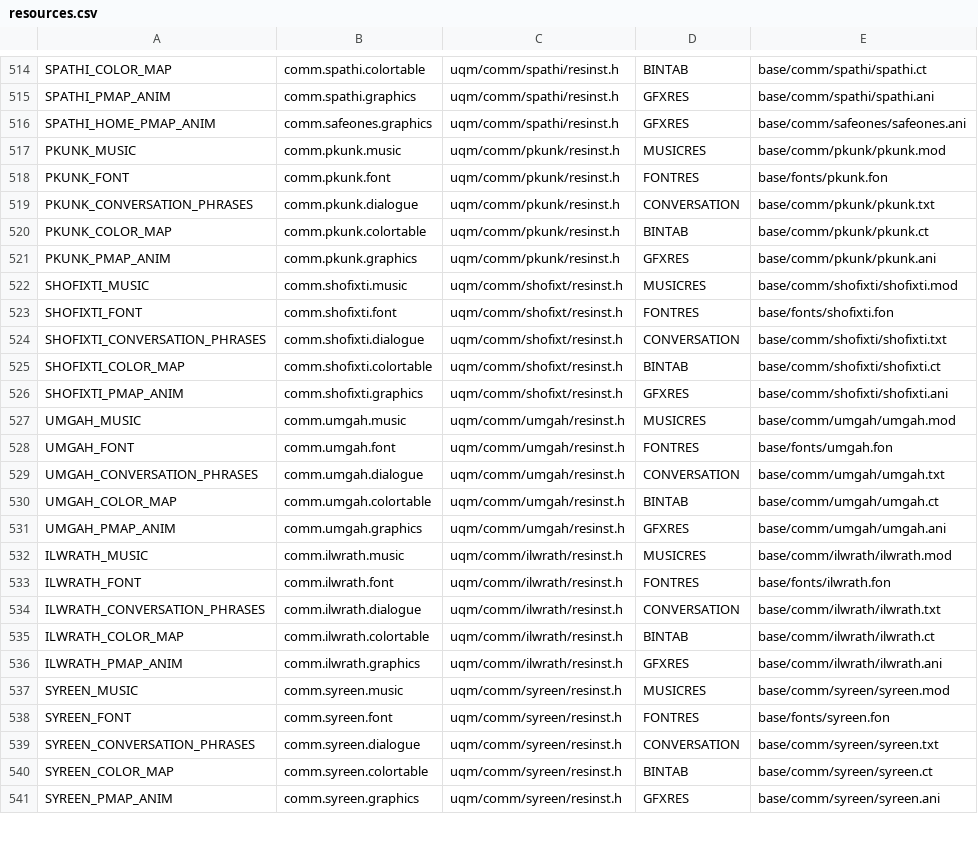
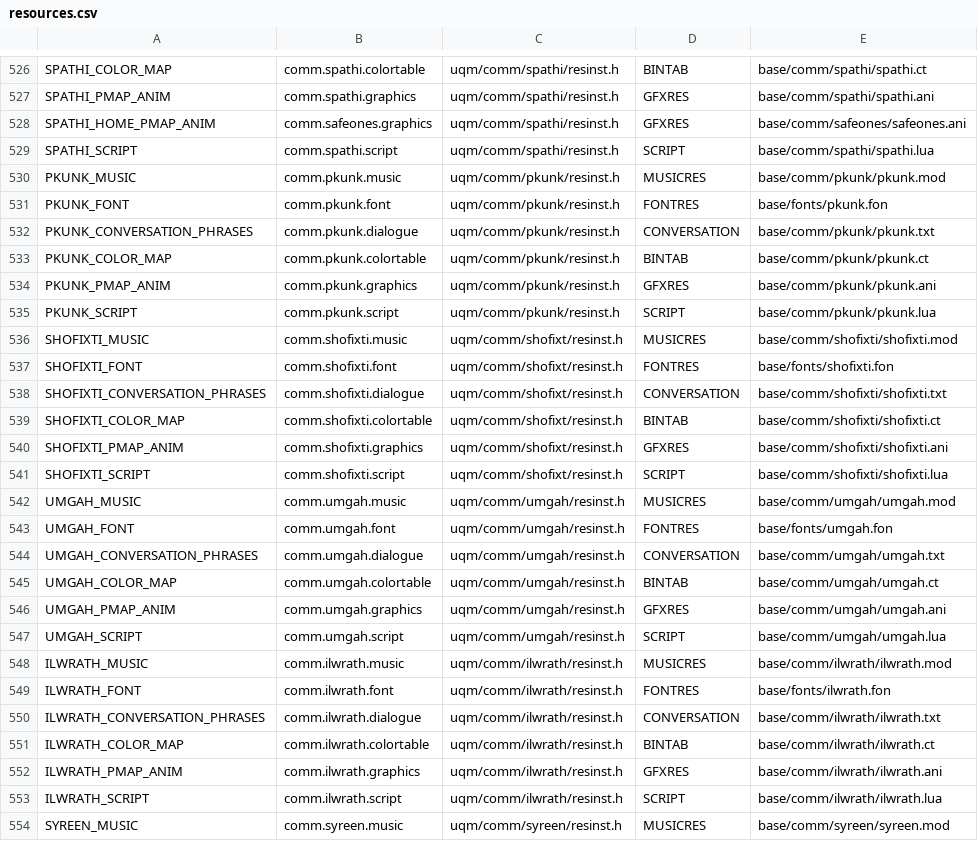
Before and after one commit to juj/sc2-uqm, a CSV file: tools/resmap/resources.csv, drawn as a sheet; only a part is shown, gaps mark what is left out; the shorter side is filled out with more unchanged rows; the diff covers the shown part only.

Commit message:
Add resource identifiers for (future) Lua scripts.

```diff
--- a/tools/resmap/resources.csv
+++ b/tools/resmap/resources.csv
@@ -516,2 +528,3 @@ SPATHI_PMAP_ANIM,comm.spathi.graphics,uqm/comm/spathi/resinst.h,GFXRES,base/comm
 SPATHI_HOME_PMAP_ANIM,comm.safeones.graphics,uqm/comm/spathi/resinst.h,GFXRES,base/comm/safeones/safeones.ani
+SPATHI_SCRIPT,comm.spathi.script,uqm/comm/spathi/resinst.h,SCRIPT,base/comm/spathi/spathi.lua
 PKUNK_MUSIC,comm.pkunk.music,uqm/comm/pkunk/resinst.h,MUSICRES,base/comm/pkunk/pkunk.mod
@@ -521,2 +534,3 @@ PKUNK_COLOR_MAP,comm.pkunk.colortable,uqm/comm/pkunk/resinst.h,BINTAB,base/comm/
 PKUNK_PMAP_ANIM,comm.pkunk.graphics,uqm/comm/pkunk/resinst.h,GFXRES,base/comm/pkunk/pkunk.ani
+PKUNK_SCRIPT,comm.pkunk.script,uqm/comm/pkunk/resinst.h,SCRIPT,base/comm/pkunk/pkunk.lua
 SHOFIXTI_MUSIC,comm.shofixti.music,uqm/comm/shofixt/resinst.h,MUSICRES,base/comm/shofixti/shofixti.mod
@@ -526,2 +540,3 @@ SHOFIXTI_COLOR_MAP,comm.shofixti.colortable,uqm/comm/shofixt/resinst.h,BINTAB,ba
 SHOFIXTI_PMAP_ANIM,comm.shofixti.graphics,uqm/comm/shofixt/resinst.h,GFXRES,base/comm/shofixti/shofixti.ani
+SHOFIXTI_SCRIPT,comm.shofixti.script,uqm/comm/shofixt/resinst.h,SCRIPT,base/comm/shofixti/shofixti.lua
 UMGAH_MUSIC,comm.umgah.music,uqm/comm/umgah/resinst.h,MUSICRES,base/comm/umgah/umgah.mod
@@ -531,2 +546,3 @@ UMGAH_COLOR_MAP,comm.umgah.colortable,uqm/comm/umgah/resinst.h,BINTAB,base/comm/
 UMGAH_PMAP_ANIM,comm.umgah.graphics,uqm/comm/umgah/resinst.h,GFXRES,base/comm/umgah/umgah.ani
+UMGAH_SCRIPT,comm.umgah.script,uqm/comm/umgah/resinst.h,SCRIPT,base/comm/umgah/umgah.lua
 ILWRATH_MUSIC,comm.ilwrath.music,uqm/comm/ilwrath/resinst.h,MUSICRES,base/comm/ilwrath/ilwrath.mod
@@ -536,2 +552,3 @@ ILWRATH_COLOR_MAP,comm.ilwrath.colortable,uqm/comm/ilwrath/resinst.h,BINTAB,base
 ILWRATH_PMAP_ANIM,comm.ilwrath.graphics,uqm/comm/ilwrath/resinst.h,GFXRES,base/comm/ilwrath/ilwrath.ani
+ILWRATH_SCRIPT,comm.ilwrath.script,uqm/comm/ilwrath/resinst.h,SCRIPT,base/comm/ilwrath/ilwrath.lua
 SYREEN_MUSIC,comm.syreen.music,uqm/comm/syreen/resinst.h,MUSICRES,base/comm/syreen/syreen.mod
```
Also changed, not shown: 20 added rows and 1 moved row elsewhere in this file, 25 other files.
